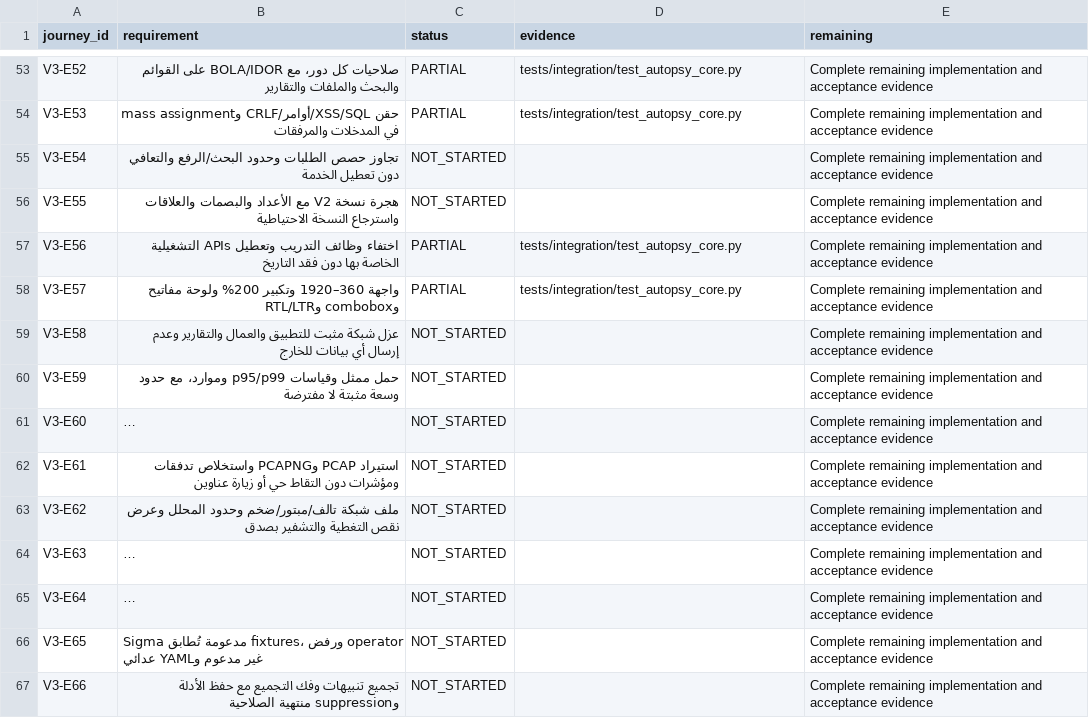
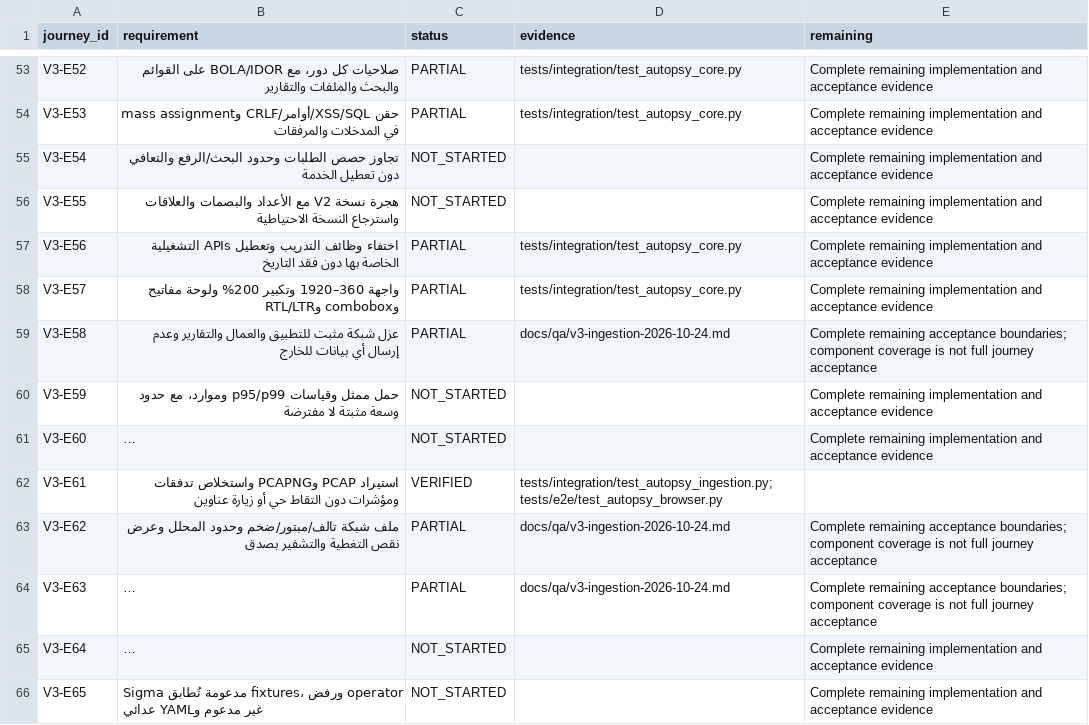
Before and after one commit to 7zy4/SOCifyProject, a CSV file: docs/qa/v3-acceptance.csv, drawn as a sheet; only a part is shown, gaps mark what is left out; the shorter side is filled out with more unchanged rows; long unchanged cells end in …; the diff covers the shown part only; the diff names each change by its address in the sheet, - before the commit and + after, or states it on an @@ line.

Commit message:
feat: connect case ingestion packet metadata search and secure exports

```diff
--- a/docs/qa/v3-acceptance.csv
+++ b/docs/qa/v3-acceptance.csv
-C59 (status): NOT_STARTED
+C59 (status): PARTIAL
-D59 (evidence): (empty)
+D59 (evidence): docs/qa/v3-ingestion-2026-10-24.md
-E59 (remaining): Complete remaining implementation and acceptance evidence
+E59 (remaining): Complete remaining acceptance boundaries; component coverage is not full journey acceptance
-C62 (status): NOT_STARTED
+C62 (status): VERIFIED
-D62 (evidence): (empty)
+D62 (evidence): tests/integration/test_autopsy_ingestion.py; tests/e2e/test_autopsy_browser.py
-E62 (remaining): Complete remaining implementation and acceptance evidence
+E62 (remaining): (empty)
-C63:C64 (status): NOT_STARTED
+C63:C64 (status): PARTIAL
-D63:D64 (evidence): (empty)
+D63:D64 (evidence): docs/qa/v3-ingestion-2026-10-24.md
-E63:E64 (remaining): Complete remaining implementation and acceptance evidence
+E63:E64 (remaining): Complete remaining acceptance boundaries; component coverage is not full journey acceptance
```
Also changed, not shown: 33 edited cells elsewhere in this file, 27 other files.
